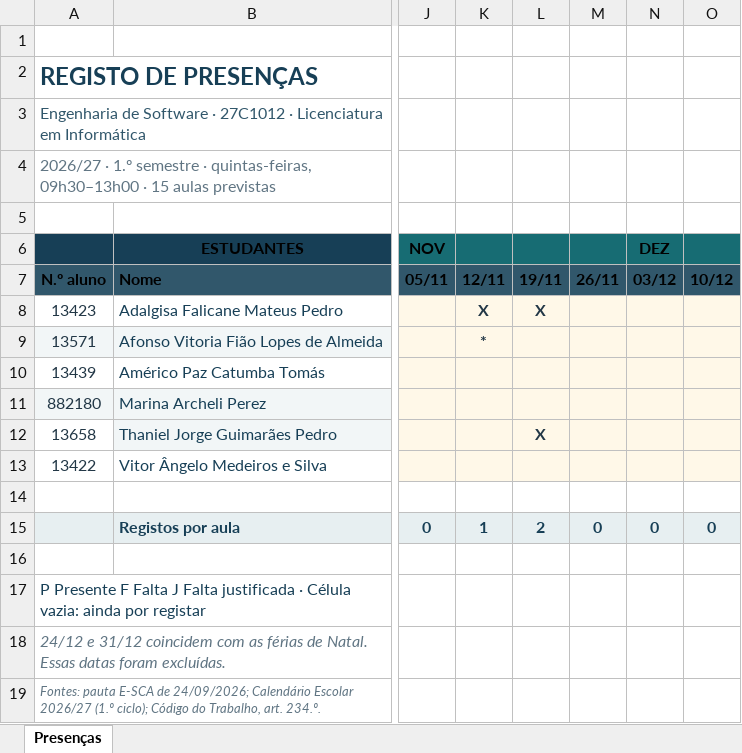
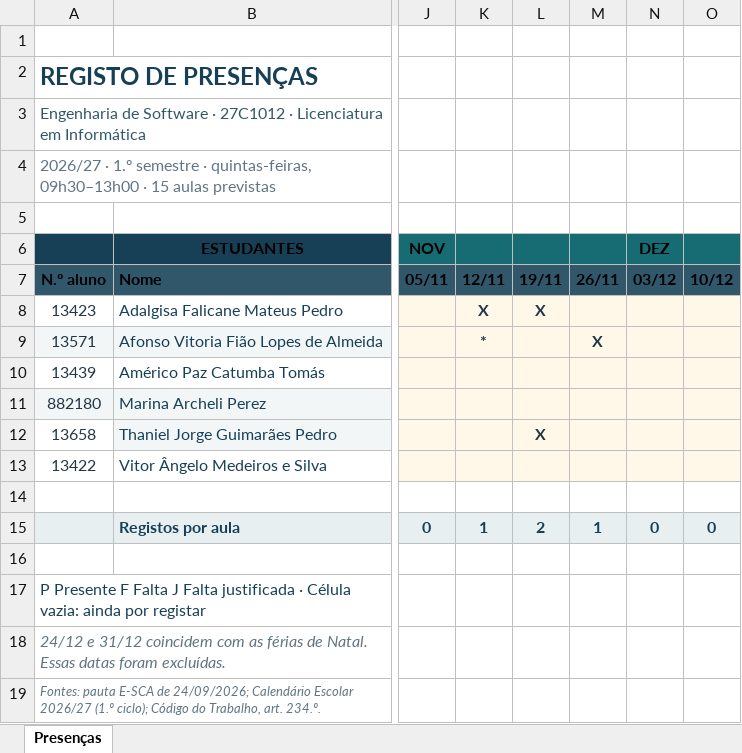
Before and after one commit to luiscunhacsc/Assiduidade_ISMT_2026-27-1oSem, an Excel workbook: Folha_de_Presencas_Engenharia_de_Software_2026-27.xlsx, sheet Presenças, drawn as a sheet; only a part is shown, gaps mark what is left out; values as stored, in another font and other column widths than the file's, no borders; conditional formats not drawn; the diff names each change by its address in the sheet, - before the commit and + after, or states it on an @@ line.

```diff
--- a/Folha_de_Presencas_Engenharia_de_Software_2026-27.xlsx (sheet Presenças)
+++ b/Folha_de_Presencas_Engenharia_de_Software_2026-27.xlsx (sheet Presenças)
-M9: (empty)
+M9: X
-M15: 0
+M15: 1
```
Also changed, not shown: Folha_de_Presencas_EDA_2026-27_28jan2026.xlsx, Folha_de_Presencas_Introducao_a_Programacao_2026-27.xlsx.
